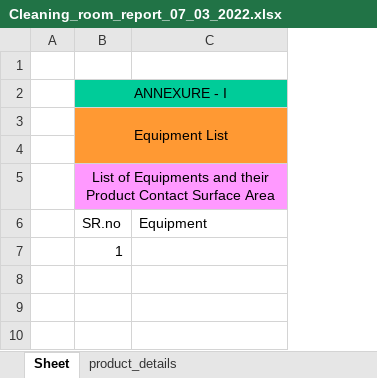
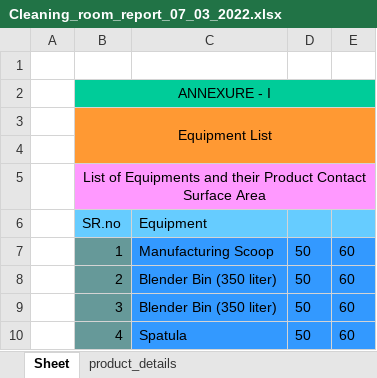
Before and after one commit to ajeetshukla94/room_cleaning, an Excel workbook: static/inputData/Cleaning_room_report_07_03_2022.xlsx, sheet Sheet, drawn as a sheet; values as stored, in another font and other column widths than the file's, no borders; the diff names each change by its address in the sheet, - before the commit and + after, or states it on an @@ line.

```diff
--- a/static/inputData/Cleaning_room_report_07_03_2022.xlsx (sheet Sheet)
+++ b/static/inputData/Cleaning_room_report_07_03_2022.xlsx (sheet Sheet)
+column D, row 7: 50
+column E, row 7: 60
-B6:C6 fill: none
+B6:C6 fill: #66CCFF
-B7 fill: none
+B7 fill: #669999
-C7: (empty)
+C7: Manufacturing Scoop
-C7 fill: none
+C7 fill: #3399FF
+row 8:  | 2 | Blender Bin (350 liter) | 50 | 60
+row 9:  | 3 | Blender Bin (350 liter) | 50 | 60
+row 10:  | 4 | Spatula | 50 | 60
```
Also changed, not shown: sheet product_details, 2 other files.
